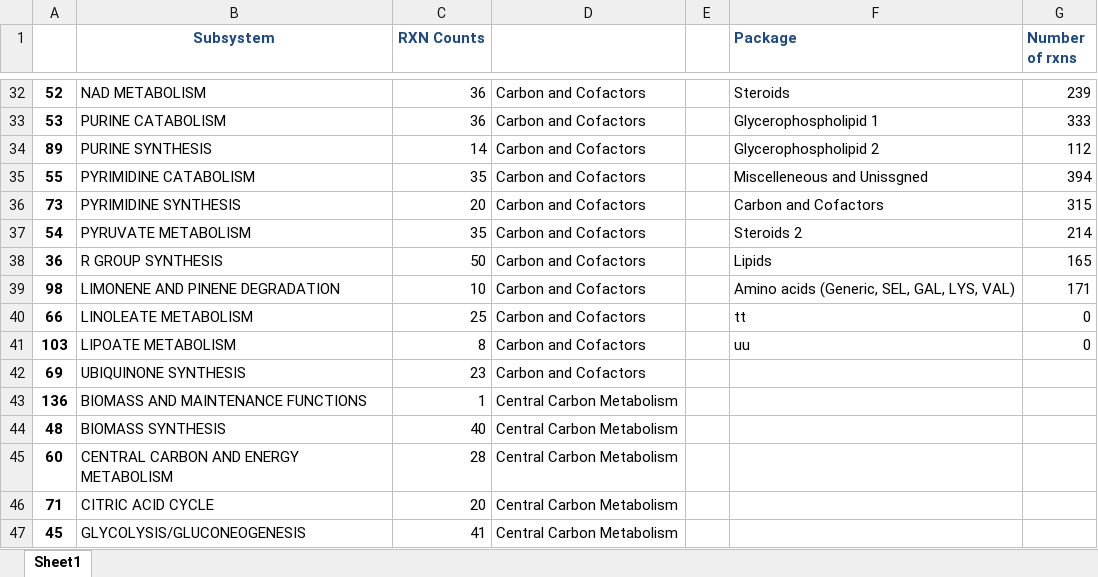
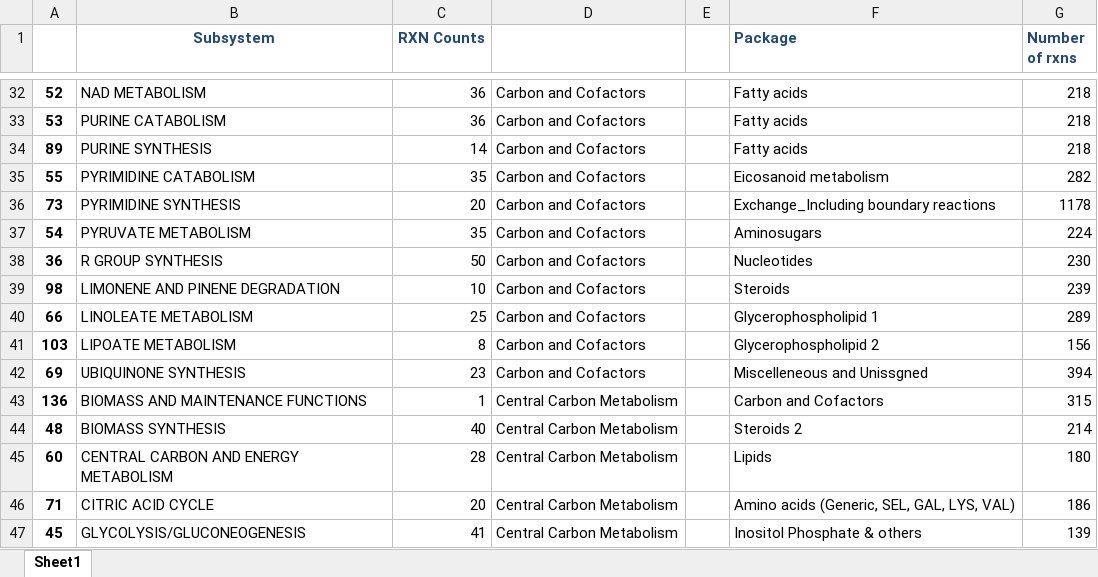
Before and after one commit to LewisLabUCSD/iCHO3K, an Excel workbook: Notebooks/Subsystem_Counts.xlsx, sheet Sheet1, drawn as a sheet; only a part is shown, gaps mark what is left out; values as stored, in another font and other column widths than the file's, no borders; conditional formats not drawn; the diff covers the shown part only; the diff names each change by its address in the sheet, - before the commit and + after, or states it on an @@ line.

```diff
--- a/Notebooks/Subsystem_Counts.xlsx (sheet Sheet1)
+++ b/Notebooks/Subsystem_Counts.xlsx (sheet Sheet1)
-F32 (Package): Steroids
+F32 (Package): Fatty acids
-G32 (Number of rxns): 239
+G32 (Number of rxns): 218
-F33 (Package): Glycerophospholipid 1
+F33 (Package): Fatty acids
-G33 (Number of rxns): 333
+G33 (Number of rxns): 218
-F34 (Package): Glycerophospholipid 2
+F34 (Package): Fatty acids
-G34 (Number of rxns): 112
+G34 (Number of rxns): 218
-F35 (Package): Miscelleneous and Unissgned
+F35 (Package): Eicosanoid metabolism
-G35 (Number of rxns): 394
+G35 (Number of rxns): 282
-F36 (Package): Carbon and Cofactors
+F36 (Package): Exchange_Including boundary reactions
-G36 (Number of rxns): 315
+G36 (Number of rxns): 1178
-F37 (Package): Steroids 2
+F37 (Package): Aminosugars
-G37 (Number of rxns): 214
+G37 (Number of rxns): 224
-F38 (Package): Lipids
+F38 (Package): Nucleotides
-G38 (Number of rxns): 165
+G38 (Number of rxns): 230
-F39 (Package): Amino acids (Generic, SEL, GAL, LYS, VAL)
+F39 (Package): Steroids
-G39 (Number of rxns): 171
+G39 (Number of rxns): 239
-F40 (Package): tt
+F40 (Package): Glycerophospholipid 1
-G40 (Number of rxns): 0
+G40 (Number of rxns): 289
-F41 (Package): uu
+F41 (Package): Glycerophospholipid 2
-G41 (Number of rxns): 0
+G41 (Number of rxns): 156
-F42 (Package): (empty)
+F42 (Package): Miscelleneous and Unissgned
-G42 (Number of rxns): (empty)
+G42 (Number of rxns): 394
-F43 (Package): (empty)
+F43 (Package): Carbon and Cofactors
-G43 (Number of rxns): (empty)
+G43 (Number of rxns): 315
-F44 (Package): (empty)
+F44 (Package): Steroids 2
-G44 (Number of rxns): (empty)
+G44 (Number of rxns): 214
-F45 (Package): (empty)
+F45 (Package): Lipids
-G45 (Number of rxns): (empty)
+G45 (Number of rxns): 180
-F46 (Package): (empty)
+F46 (Package): Amino acids (Generic, SEL, GAL, LYS, VAL)
-G46 (Number of rxns): (empty)
+G46 (Number of rxns): 186
-F47 (Package): (empty)
+F47 (Package): Inositol Phosphate & others
-G47 (Number of rxns): (empty)
+G47 (Number of rxns): 139
```
Also changed, not shown: 70 edited cells elsewhere in this sheet, 1 other file.
